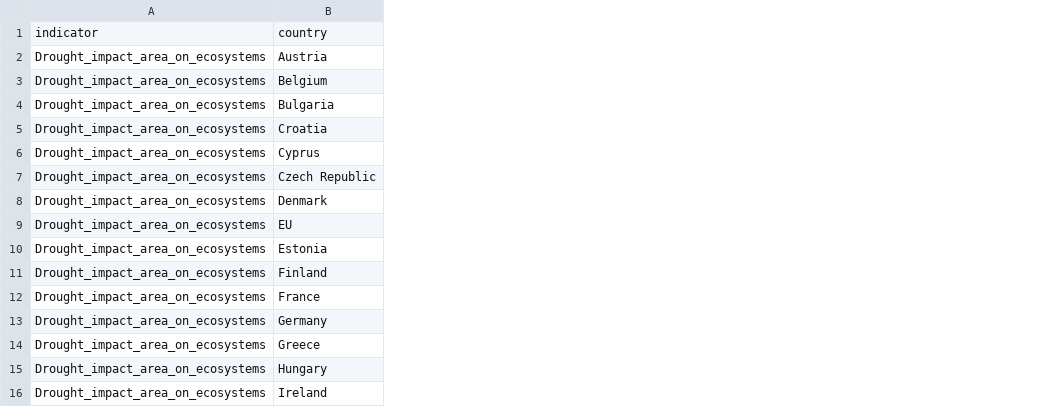
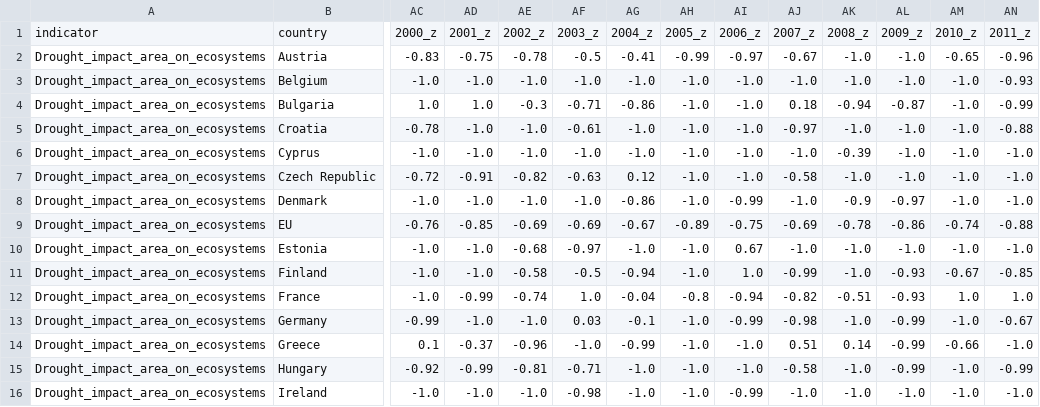
Before and after one commit to mozartfish/DH2321-Final-Project, a CSV file: eu-vis-app/src/data/Drought_impact_area_on_ecosystems.csv, drawn as a sheet; only a part is shown, gaps mark what is left out; the diff covers the shown part only; the diff names each change by its address in the sheet, - before the commit and + after, or states it on an @@ line.

```diff
--- a/eu-vis-app/src/data/Drought_impact_area_on_ecosystems.csv
+++ b/eu-vis-app/src/data/Drought_impact_area_on_ecosystems.csv
+column AC, rows 1-16: 2000_z | -0.83 | -1.0 | 1.0 | -0.78 | -1.0 | -0.72 | -1.0 | -0.76 | -1.0 | -1.0 | -1.0 | -0.99 | 0.1 | -0.92 | -1.0
+column AD, rows 1-16: 2001_z | -0.75 | -1.0 | 1.0 | -1.0 | -1.0 | -0.91 | -1.0 | -0.85 | -1.0 | -1.0 | -0.99 | -1.0 | -0.37 | -0.99 | -1.0
+column AE, rows 1-16: 2002_z | -0.78 | -1.0 | -0.3 | -1.0 | -1.0 | -0.82 | -1.0 | -0.69 | -0.68 | -0.58 | -0.74 | -1.0 | -0.96 | -0.81 | -1.0
+column AF, rows 1-16: 2003_z | -0.5 | -1.0 | -0.71 | -0.61 | -1.0 | -0.63 | -1.0 | -0.69 | -0.97 | -0.5 | 1.0 | 0.03 | -1.0 | -0.71 | -0.98
+column AG, rows 1-16: 2004_z | -0.41 | -1.0 | -0.86 | -1.0 | -1.0 | 0.12 | -0.86 | -0.67 | -1.0 | -0.94 | -0.04 | -0.1 | -0.99 | -1.0 | -1.0
+column AH, rows 1-16: 2005_z | -0.99 | -1.0 | -1.0 | -1.0 | -1.0 | -1.0 | -1.0 | -0.89 | -1.0 | -1.0 | -0.8 | -1.0 | -1.0 | -1.0 | -1.0
+column AI, rows 1-16: 2006_z | -0.97 | -1.0 | -1.0 | -1.0 | -1.0 | -1.0 | -0.99 | -0.75 | 0.67 | 1.0 | -0.94 | -0.99 | -1.0 | -1.0 | -0.99
+column AJ, rows 1-16: 2007_z | -0.67 | -1.0 | 0.18 | -0.97 | -1.0 | -0.58 | -1.0 | -0.69 | -1.0 | -0.99 | -0.82 | -0.98 | 0.51 | -0.58 | -1.0
+column AK, rows 1-16: 2008_z | -1.0 | -1.0 | -0.94 | -1.0 | -0.39 | -1.0 | -0.9 | -0.78 | -1.0 | -1.0 | -0.51 | -1.0 | 0.14 | -1.0 | -1.0
+column AL, rows 1-16: 2009_z | -1.0 | -1.0 | -0.87 | -1.0 | -1.0 | -1.0 | -0.97 | -0.86 | -1.0 | -0.93 | -0.93 | -0.99 | -0.99 | -0.99 | -1.0
+column AM, rows 1-16: 2010_z | -0.65 | -1.0 | -1.0 | -1.0 | -1.0 | -1.0 | -1.0 | -0.74 | -1.0 | -0.67 | 1.0 | -1.0 | -0.66 | -1.0 | -1.0
+column AN, rows 1-16: 2011_z | -0.96 | -0.93 | -0.99 | -0.88 | -1.0 | -1.0 | -1.0 | -0.88 | -1.0 | -0.85 | 1.0 | -0.67 | -1.0 | -0.99 | -1.0
```
Also changed, not shown: 12 added columns and 3 edited cells elsewhere in this file, eu-vis-app/src/data/Energy_productivity.csv, eu-vis-app/src/data/Net_greenhouse_gas_emissions.csv, 26 other files.
